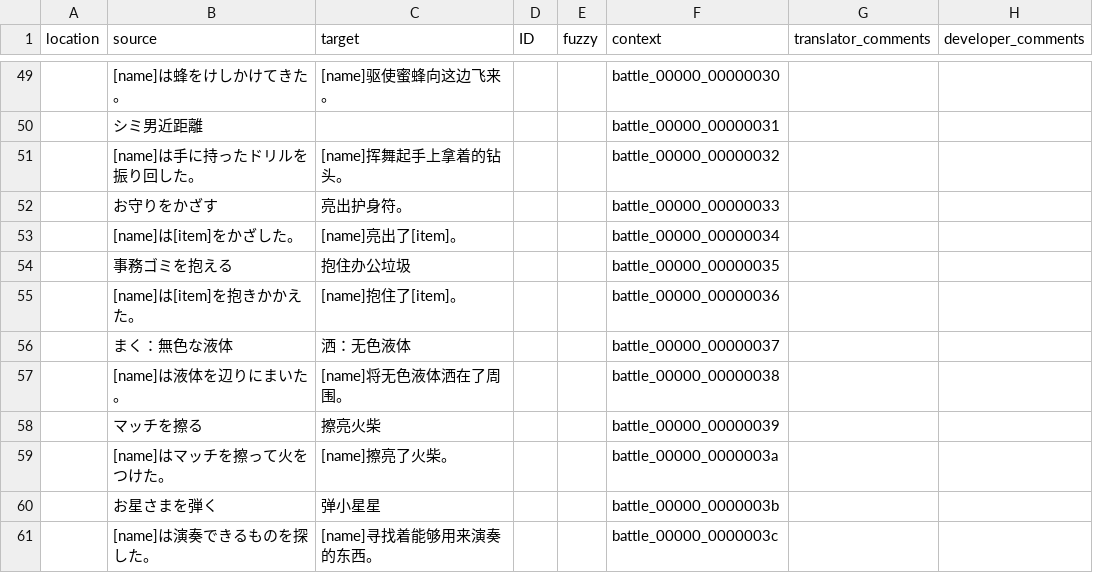
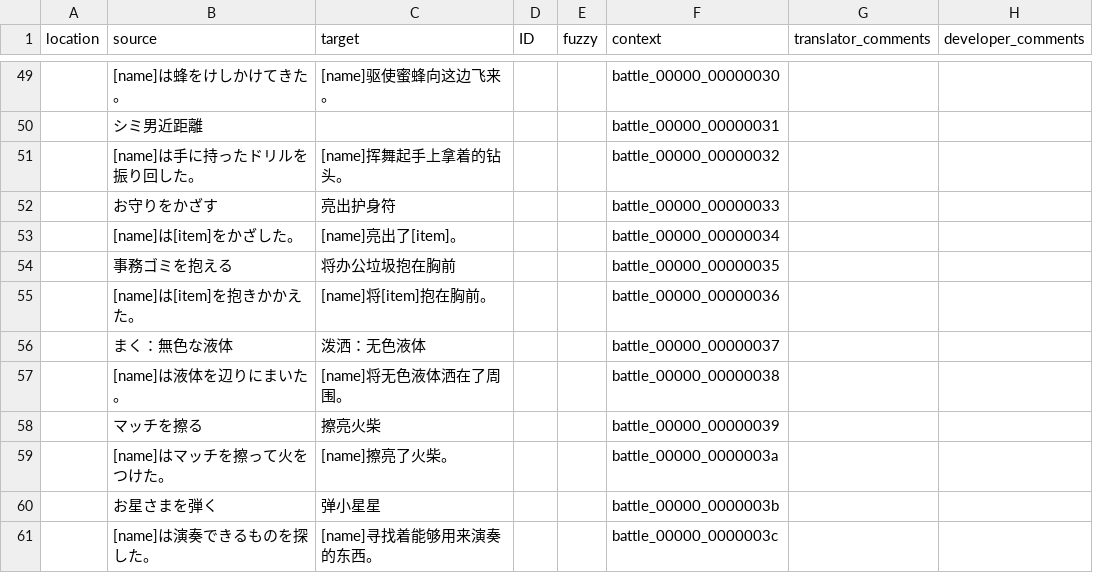
Before and after one commit to 999maip/shiin_test, a CSV file: text/battle_cn.csv, drawn as a sheet; only a part is shown, gaps mark what is left out.

```diff
--- a/text/battle_cn.csv
+++ b/text/battle_cn.csv
@@ -51,7 +51,7 @@ location,source,target,ID,fuzzy,context,translator_comments,developer_comments
 ,[name]は手に持ったドリルを振り回した。,[name]挥舞起手上拿着的钻头。,,,battle_00000_00000032,,
-,お守りをかざす,亮出护身符。,,,battle_00000_00000033,,
+,お守りをかざす,亮出护身符,,,battle_00000_00000033,,
 ,[name]は[item]をかざした。,[name]亮出了[item]。,,,battle_00000_00000034,,
-,事務ゴミを抱える,抱住办公垃圾,,,battle_00000_00000035,,
-,[name]は[item]を抱きかかえた。,[name]抱住了[item]。,,,battle_00000_00000036,,
-,まく：無色な液体,洒：无色液体,,,battle_00000_00000037,,
+,事務ゴミを抱える,将办公垃圾抱在胸前,,,battle_00000_00000035,,
+,[name]は[item]を抱きかかえた。,[name]将[item]抱在胸前。,,,battle_00000_00000036,,
+,まく：無色な液体,泼洒：无色液体,,,battle_00000_00000037,,
 ,[name]は液体を辺りにまいた。,[name]将无色液体洒在了周围。,,,battle_00000_00000038,,
```
Also changed, not shown: text/chapter1_cn.csv, text/chapter4_cn.csv, 7 other files.
